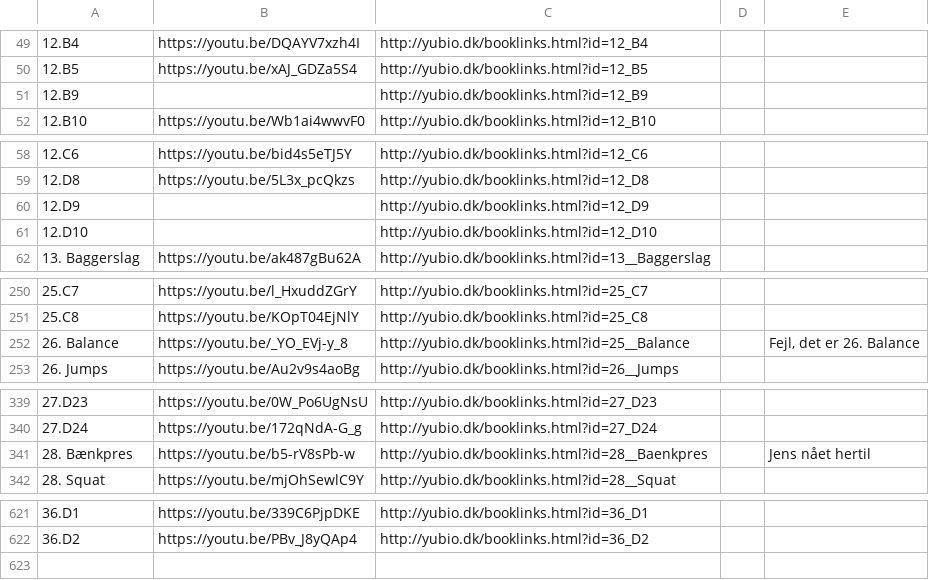
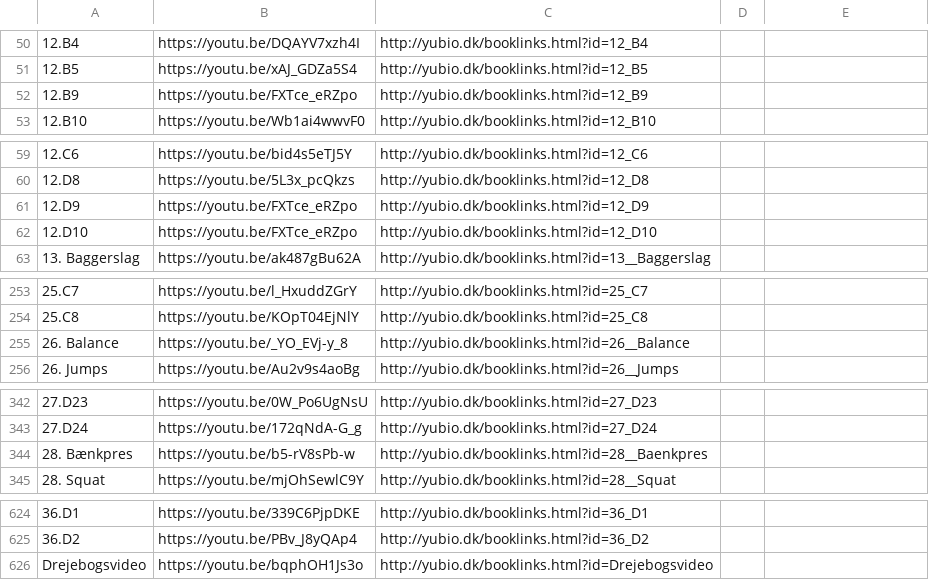
Before and after one commit to grantgreen/bioyu, a CSV file: client/js/book_links/links.csv, drawn as a sheet; only a part is shown, gaps mark what is left out; addresses are those after the commit; the diff covers the shown part only; the diff names each change by its address in the sheet, - before the commit and + after, or states it on an @@ line.

```diff
--- a/client/js/book_links/links.csv
+++ b/client/js/book_links/links.csv
-B52: (empty)
+B52: https://youtu.be/FXTce_eRZpo
-B61:B62: (empty)
+B61:B62: https://youtu.be/FXTce_eRZpo
-C255: http://yubio.dk/booklinks.html?id=25__Balance
+C255: http://yubio.dk/booklinks.html?id=26__Balance
-E255: Fejl, det er 26. Balance
+E255: (empty)
-E344: Jens nået hertil
+E344: (empty)
+row 626: Drejebogsvideo | https://youtu.be/bqphOH1Js3o | http://yubio.dk/booklinks.html?id=Drejebogsvideo
```
Also changed, not shown: 3 added rows and 27 edited cells elsewhere in this file, client/js/book_links/links_out.csv, 2 other files.
